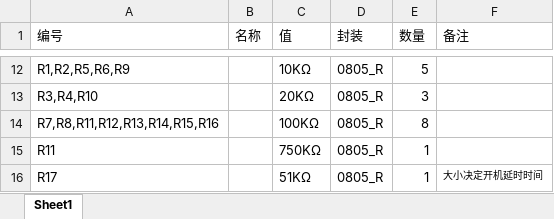
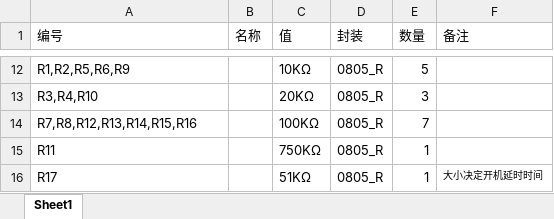
Before and after one commit to hack-apollo/hack_amp, an Excel workbook: Power_amp_v1.1_bom.xlsx, sheet Sheet1, drawn as a sheet; only a part is shown, gaps mark what is left out; values as stored, in another font and other column widths than the file's, no borders; the diff names each change by its address in the sheet, - before the commit and + after, or states it on an @@ line.

Commit message:
repare bom ——R11

```diff
--- a/Power_amp_v1.1_bom.xlsx (sheet Sheet1)
+++ b/Power_amp_v1.1_bom.xlsx (sheet Sheet1)
-A14 (编号): R7,R8,R11,R12,R13,R14,R15,R16
+A14 (编号): R7,R8,R12,R13,R14,R15,R16
-E14 (数量): 8
+E14 (数量): 7
```
